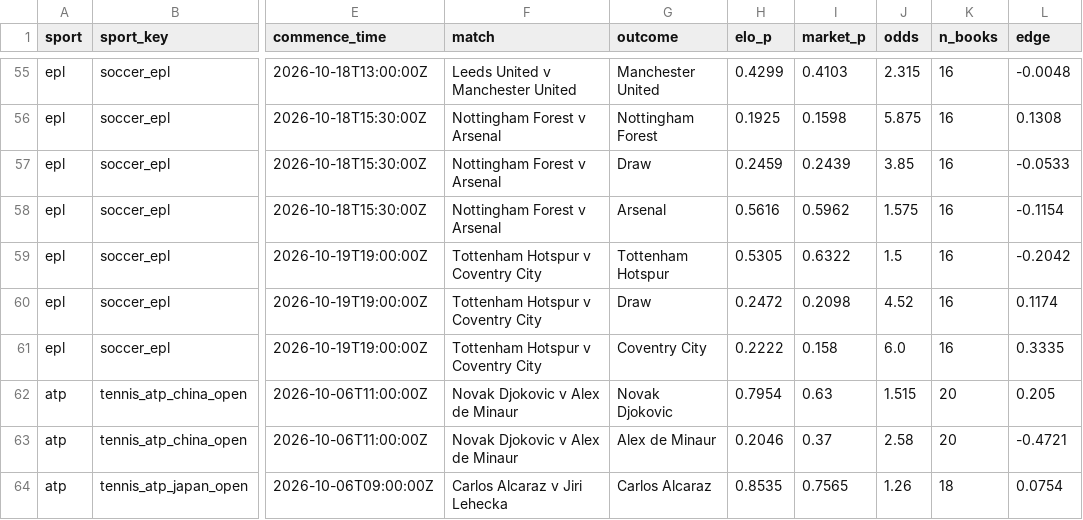
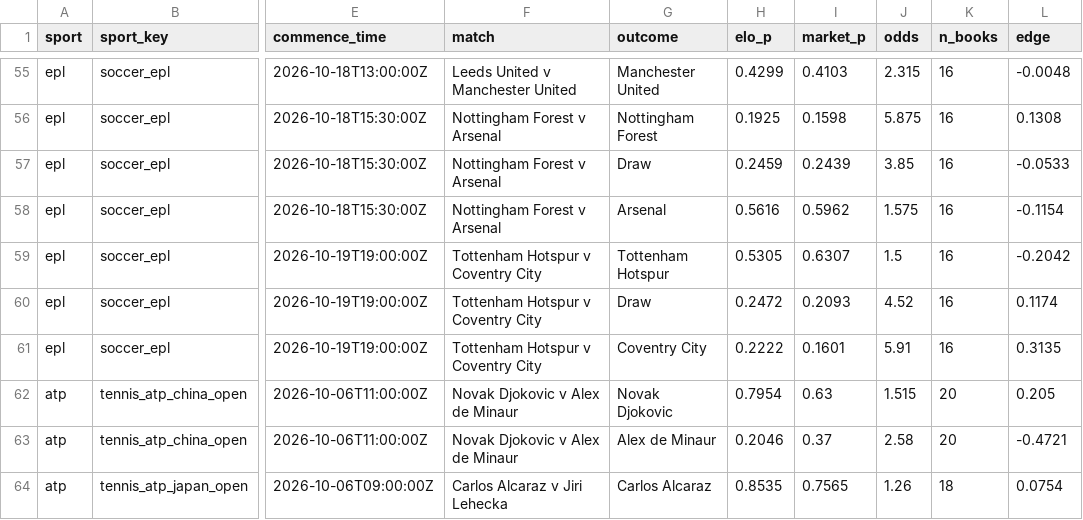
Before and after one commit to NicolasDangg/sports-prediction, a CSV file: state/predictions.csv, drawn as a sheet; only a part is shown, gaps mark what is left out; the diff covers the shown part only; the diff names each change by its address in the sheet, - before the commit and + after, or states it on an @@ line.

```diff
--- a/state/predictions.csv
+++ b/state/predictions.csv
-I59 (market_p): 0.6322
+I59 (market_p): 0.6307
-I60 (market_p): 0.2098
+I60 (market_p): 0.2093
-I61 (market_p): 0.158
+I61 (market_p): 0.1601
-J61 (odds): 6.0
+J61 (odds): 5.91
-L61 (edge): 0.3335
+L61 (edge): 0.3135
```
Also changed, not shown: 24 edited cells elsewhere in this file, 1 other file.
